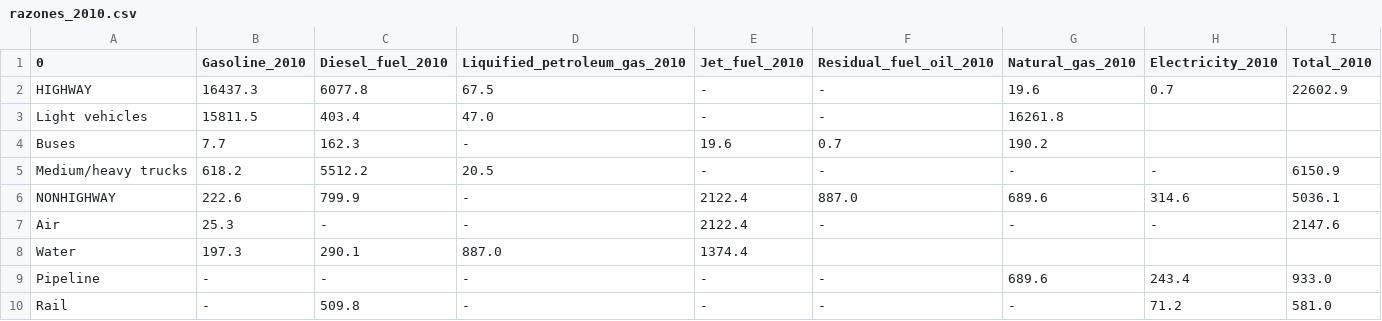
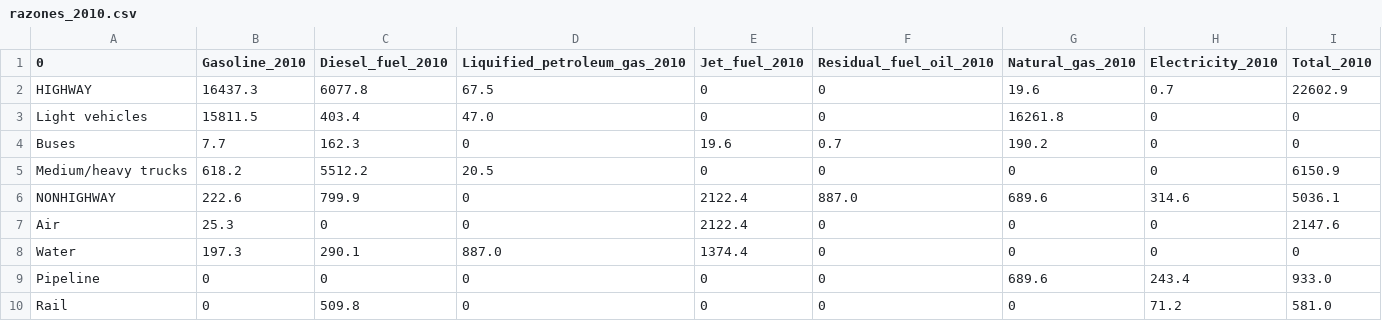
Before and after one commit to JesusGonzalezMX/prueba_2024_1_solucion, a CSV file: data/Procesamiento_salidas/datos_anuales/razones_2010.csv, drawn as a sheet.

```diff
--- a/data/Procesamiento_salidas/datos_anuales/razones_2010.csv
+++ b/data/Procesamiento_salidas/datos_anuales/razones_2010.csv
@@ -1,10 +1,10 @@
 0,Gasoline_2010,Diesel_fuel_2010,Liquified_petroleum_gas_2010,Jet_fuel_2010,Residual_fuel_oil_2010,Natural_gas_2010,Electricity_2010,Total_2010
-HIGHWAY ,16437.3,6077.8,67.5,-,-,19.6,0.7,22602.9
-Light vehicles,15811.5,403.4,47.0,-,-,16261.8,,
-Buses,7.7,162.3,-,19.6,0.7,190.2,,
-Medium/heavy trucks,618.2,5512.2,20.5,-,-,-,-,6150.9
-NONHIGHWAY,222.6,799.9,-,2122.4,887.0,689.6,314.6,5036.1
-Air,25.3,-,-,2122.4,-,-,-,2147.6
-Water,197.3,290.1,887.0,1374.4,,,,
-Pipeline,-,-,-,-,-,689.6,243.4,933.0
-Rail,-,509.8,-,-,-,-,71.2,581.0
+HIGHWAY ,16437.3,6077.8,67.5,0,0,19.6,0.7,22602.9
+Light vehicles,15811.5,403.4,47.0,0,0,16261.8,0,0
+Buses,7.7,162.3,0,19.6,0.7,190.2,0,0
+Medium/heavy trucks,618.2,5512.2,20.5,0,0,0,0,6150.9
+NONHIGHWAY,222.6,799.9,0,2122.4,887.0,689.6,314.6,5036.1
+Air,25.3,0,0,2122.4,0,0,0,2147.6
+Water,197.3,290.1,887.0,1374.4,0,0,0,0
+Pipeline,0,0,0,0,0,689.6,243.4,933.0
+Rail,0,509.8,0,0,0,0,71.2,581.0
```
Also changed, not shown: data/Procesamiento_salidas/datos_anuales/razones_2007.csv, data/Procesamiento_salidas/datos_anuales/razones_2008.csv, 13 other files.
